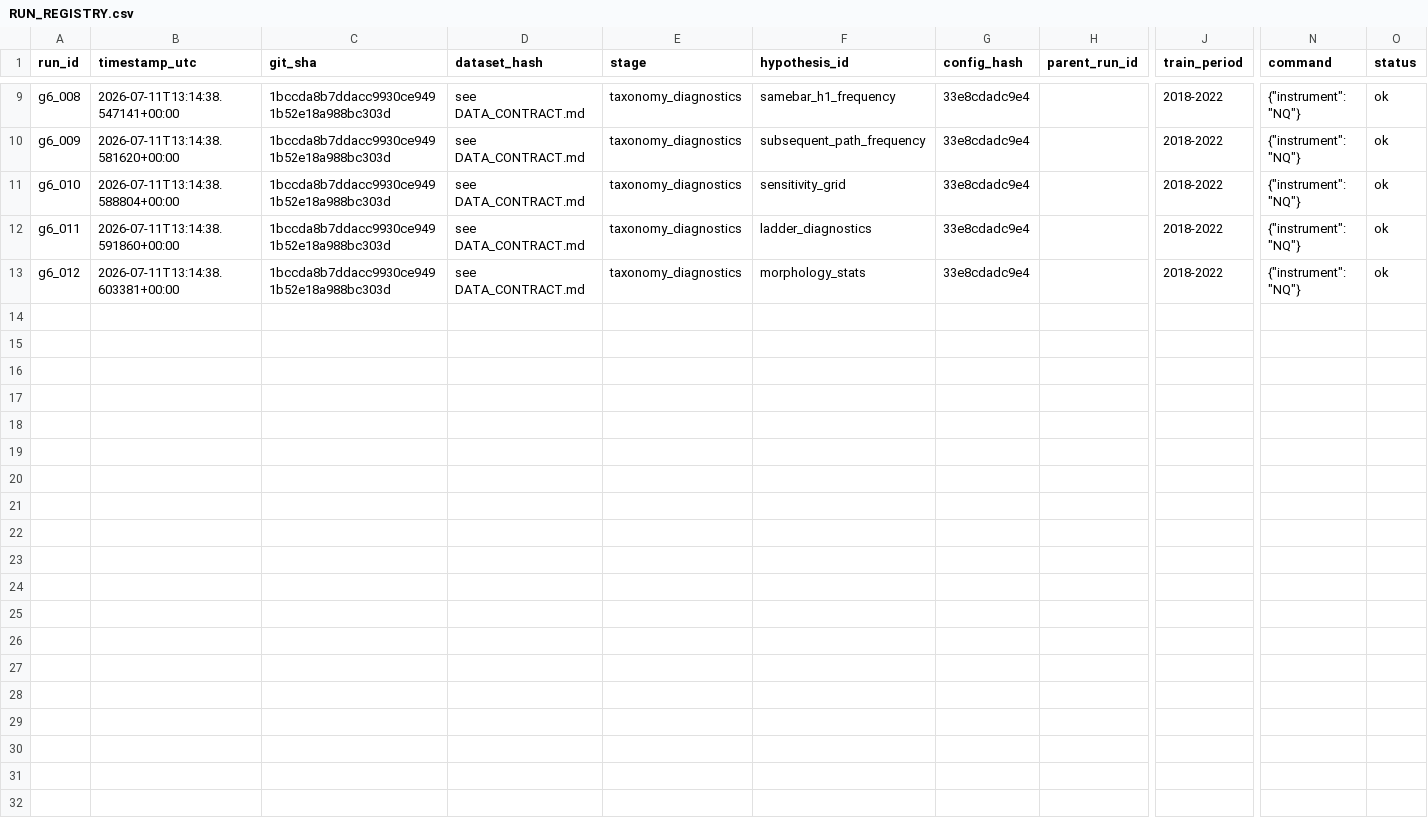
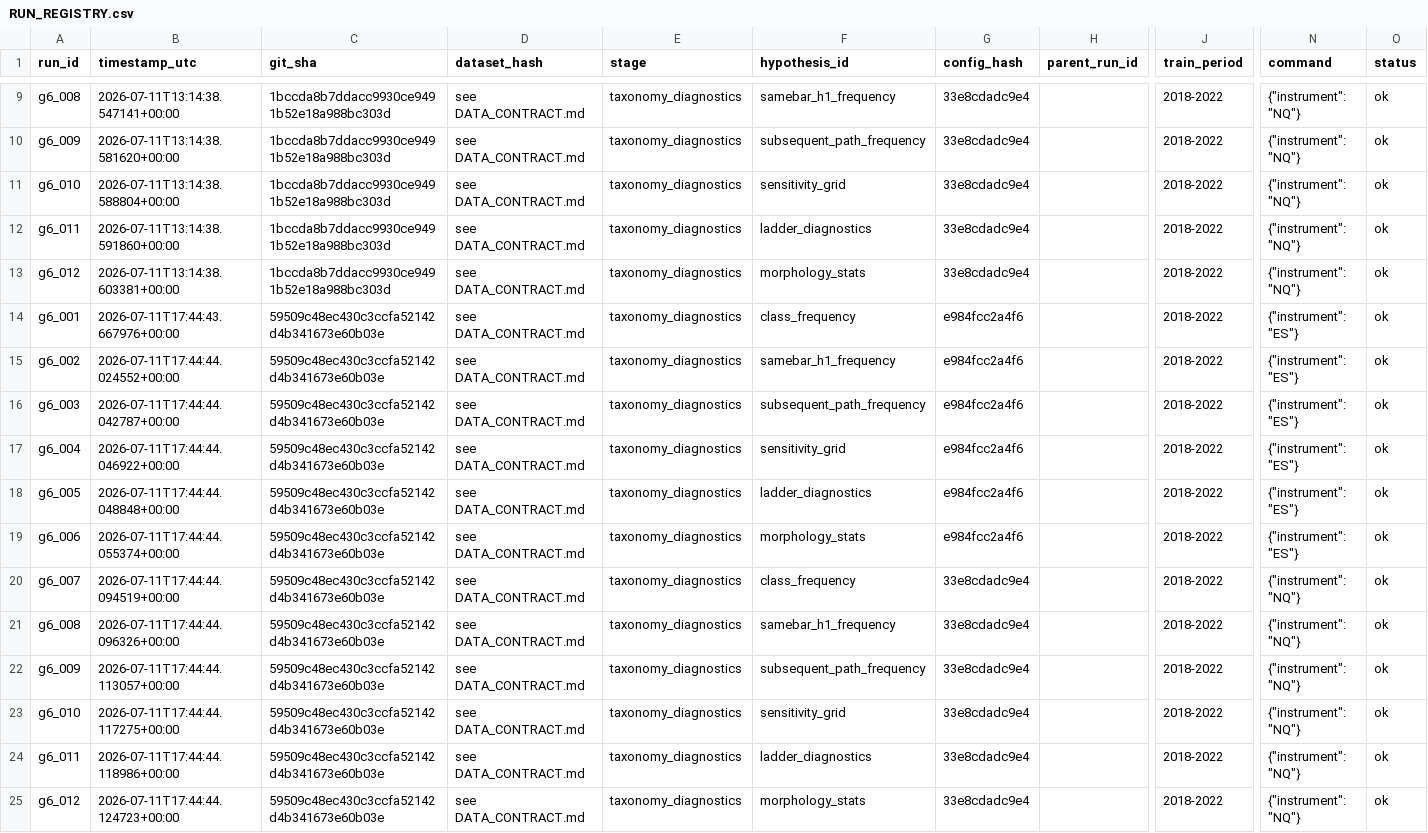
Before and after one commit to dylankazakovas93-dev/vwap, a CSV file: research/cash_open_taxonomy/RUN_REGISTRY.csv, drawn as a sheet; only a part is shown, gaps mark what is left out; rows hold the shown columns only; the diff names each change by its address in the sheet, - before the commit and + after, or states it on an @@ line.

```diff
--- a/research/cash_open_taxonomy/RUN_REGISTRY.csv
+++ b/research/cash_open_taxonomy/RUN_REGISTRY.csv
+row 14: g6_001 | 2026-07-11T17:44:43.667976+00:00 | 59509c48ec430c3ccfa52142d4b341673e60b03e | see DATA_CONTRACT.md | taxonomy_diagnostics | class_frequency | e984fcc2a4f6 |  | 2018-2022 | {"instrument": "ES"} | ok
+row 15: g6_002 | 2026-07-11T17:44:44.024552+00:00 | 59509c48ec430c3ccfa52142d4b341673e60b03e | see DATA_CONTRACT.md | taxonomy_diagnostics | samebar_h1_frequency | e984fcc2a4f6 |  | 2018-2022 | {"instrument": "ES"} | ok
+row 16: g6_003 | 2026-07-11T17:44:44.042787+00:00 | 59509c48ec430c3ccfa52142d4b341673e60b03e | see DATA_CONTRACT.md | taxonomy_diagnostics | subsequent_path_frequency | e984fcc2a4f6 |  | 2018-2022 | {"instrument": "ES"} | ok
+row 17: g6_004 | 2026-07-11T17:44:44.046922+00:00 | 59509c48ec430c3ccfa52142d4b341673e60b03e | see DATA_CONTRACT.md | taxonomy_diagnostics | sensitivity_grid | e984fcc2a4f6 |  | 2018-2022 | {"instrument": "ES"} | ok
+row 18: g6_005 | 2026-07-11T17:44:44.048848+00:00 | 59509c48ec430c3ccfa52142d4b341673e60b03e | see DATA_CONTRACT.md | taxonomy_diagnostics | ladder_diagnostics | e984fcc2a4f6 |  | 2018-2022 | {"instrument": "ES"} | ok
+row 19: g6_006 | 2026-07-11T17:44:44.055374+00:00 | 59509c48ec430c3ccfa52142d4b341673e60b03e | see DATA_CONTRACT.md | taxonomy_diagnostics | morphology_stats | e984fcc2a4f6 |  | 2018-2022 | {"instrument": "ES"} | ok
+row 20: g6_007 | 2026-07-11T17:44:44.094519+00:00 | 59509c48ec430c3ccfa52142d4b341673e60b03e | see DATA_CONTRACT.md | taxonomy_diagnostics | class_frequency | 33e8cdadc9e4 |  | 2018-2022 | {"instrument": "NQ"} | ok
+row 21: g6_008 | 2026-07-11T17:44:44.096326+00:00 | 59509c48ec430c3ccfa52142d4b341673e60b03e | see DATA_CONTRACT.md | taxonomy_diagnostics | samebar_h1_frequency | 33e8cdadc9e4 |  | 2018-2022 | {"instrument": "NQ"} | ok
+row 22: g6_009 | 2026-07-11T17:44:44.113057+00:00 | 59509c48ec430c3ccfa52142d4b341673e60b03e | see DATA_CONTRACT.md | taxonomy_diagnostics | subsequent_path_frequency | 33e8cdadc9e4 |  | 2018-2022 | {"instrument": "NQ"} | ok
+row 23: g6_010 | 2026-07-11T17:44:44.117275+00:00 | 59509c48ec430c3ccfa52142d4b341673e60b03e | see DATA_CONTRACT.md | taxonomy_diagnostics | sensitivity_grid | 33e8cdadc9e4 |  | 2018-2022 | {"instrument": "NQ"} | ok
+row 24: g6_011 | 2026-07-11T17:44:44.118986+00:00 | 59509c48ec430c3ccfa52142d4b341673e60b03e | see DATA_CONTRACT.md | taxonomy_diagnostics | ladder_diagnostics | 33e8cdadc9e4 |  | 2018-2022 | {"instrument": "NQ"} | ok
+row 25: g6_012 | 2026-07-11T17:44:44.124723+00:00 | 59509c48ec430c3ccfa52142d4b341673e60b03e | see DATA_CONTRACT.md | taxonomy_diagnostics | morphology_stats | 33e8cdadc9e4 |  | 2018-2022 | {"instrument": "NQ"} | ok
```
Also changed, not shown: research/cash_open_taxonomy/reports/tables/class_frequency.csv, research/cash_open_taxonomy/reports/tables/ladder_reach_rates.csv, 12 other files.
